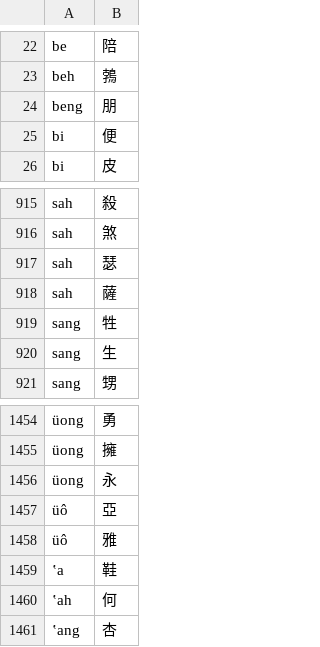
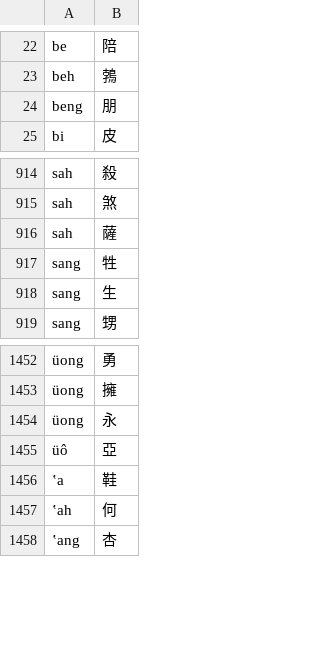
Before and after one commit to shinzoqchiuq/books-in-wu-romanization, a TSV file: tsʽông-shü-kyi-1899/創世記-字.tsv, drawn as a sheet; only a part is shown, gaps mark what is left out; the diff names each change by its address in the sheet, - before the commit and + after, or states it on an @@ line.

```diff
--- a/tsʽông-shü-kyi-1899/創世記-字.tsv
+++ b/tsʽông-shü-kyi-1899/創世記-字.tsv
-row 25: bi | 便
-row 917: sah | 瑟
-row 1458: üô | 雅
```
Also changed, not shown: tsʽông-shü-kyi-1899/創世記-詞.tsv, 2 other files.
